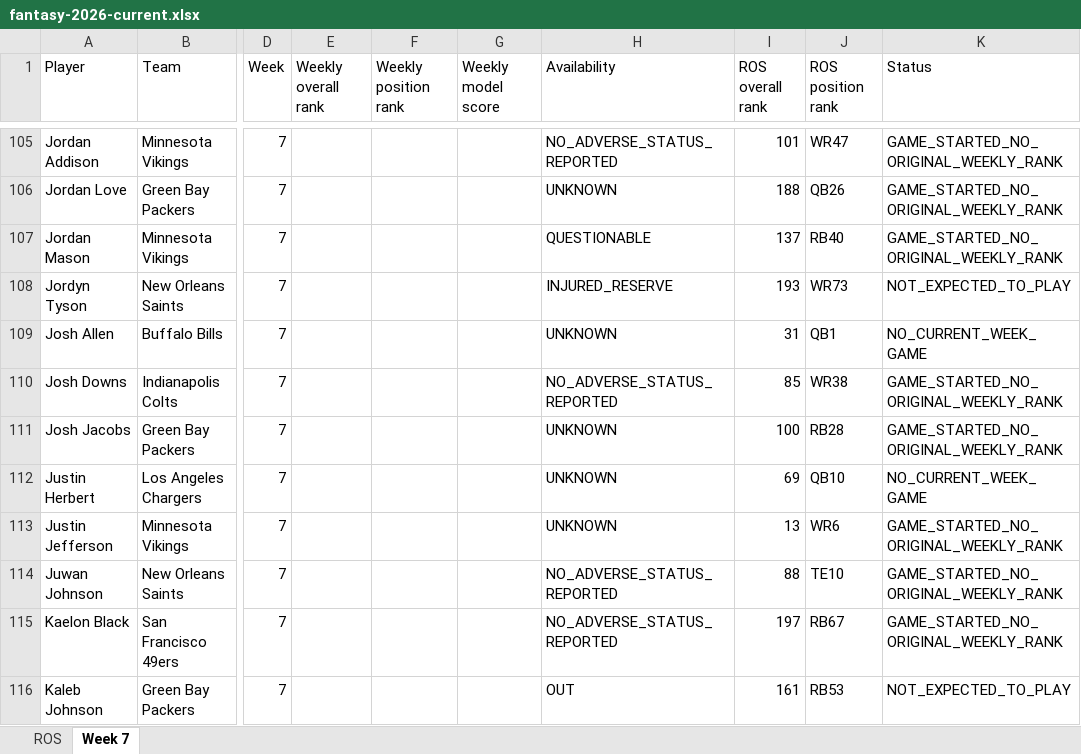
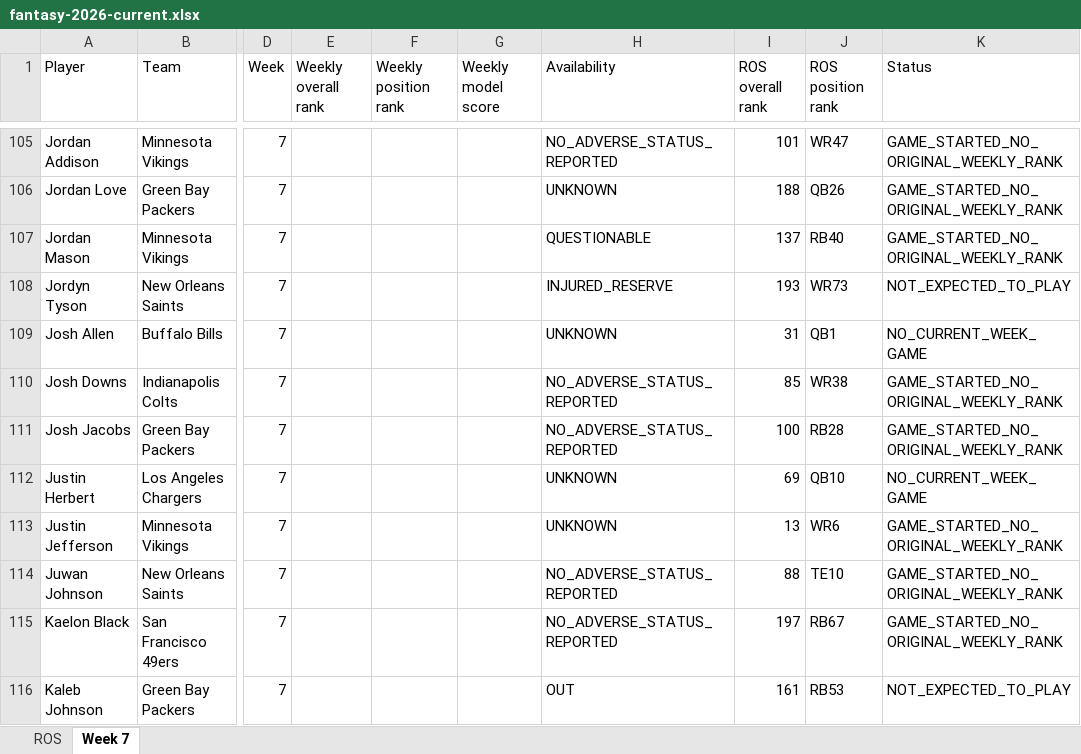
Before and after one commit to brandonlowery013-glitch/-fantasy-2026-player-comparison-, an Excel workbook: exports/fantasy-2026-current.xlsx, sheet Week 7, drawn as a sheet; only a part is shown, gaps mark what is left out; values as stored, in another font and other column widths than the file's, no borders; the diff names each change by its address in the sheet, - before the commit and + after, or states it on an @@ line.

```diff
--- a/exports/fantasy-2026-current.xlsx (sheet Week 7)
+++ b/exports/fantasy-2026-current.xlsx (sheet Week 7)
-H111 (Availability): UNKNOWN
+H111 (Availability): NO_ADVERSE_STATUS_REPORTED
```
Also changed, not shown: 27 other files.
